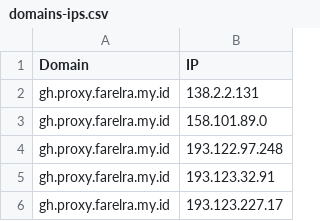
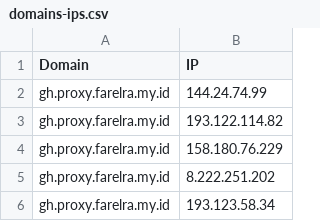
Before and after one commit to Ben523787187/proxyip-tracker, a CSV file: result/domains-ips.csv, drawn as a sheet.

```diff
--- a/result/domains-ips.csv
+++ b/result/domains-ips.csv
@@ -1,6 +1,6 @@
 Domain,IP
-gh.proxy.farelra.my.id,138.2.2.131
-gh.proxy.farelra.my.id,158.101.89.0
-gh.proxy.farelra.my.id,193.122.97.248
-gh.proxy.farelra.my.id,193.123.32.91
-gh.proxy.farelra.my.id,193.123.227.17
+gh.proxy.farelra.my.id,144.24.74.99
+gh.proxy.farelra.my.id,193.122.114.82
+gh.proxy.farelra.my.id,158.180.76.229
+gh.proxy.farelra.my.id,8.222.251.202
+gh.proxy.farelra.my.id,193.123.58.34
```
Also changed, not shown: result/tested-ips.csv.
